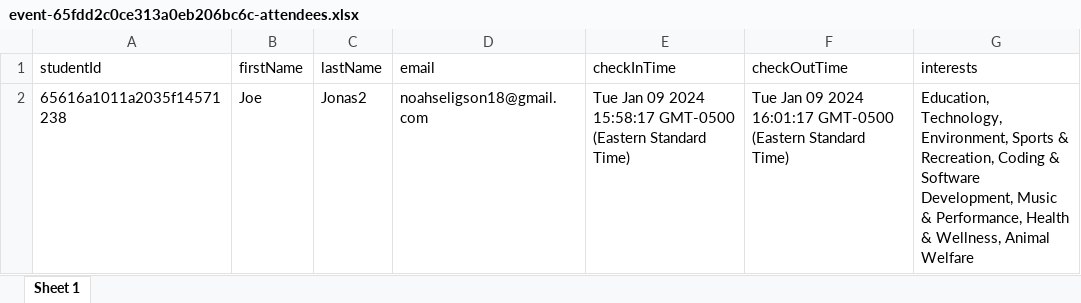
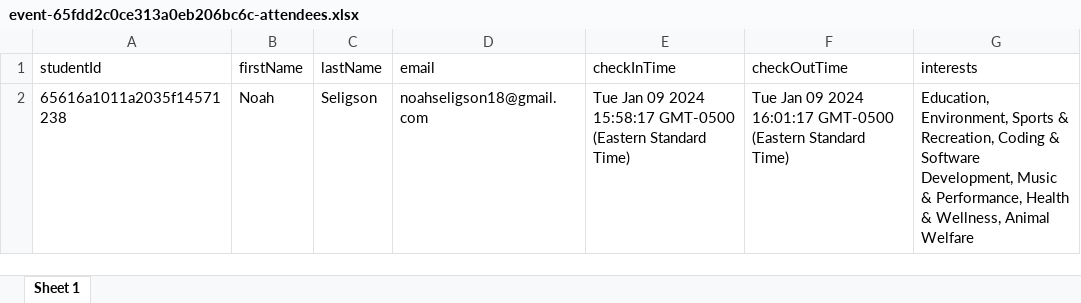
Before and after one commit to AnishaRan/KnightAssist-WebApp-UCF-Senior-Design, an Excel workbook: backend/routes/exportAttendeeData/csvAttendeesRequested/event-65fdd2c0ce313a0eb206bc6c-attendees.xlsx, sheet Sheet 1, drawn as a sheet; values as stored, in another font and other column widths than the file's, no borders; the diff names each change by its address in the sheet, - before the commit and + after, or states it on an @@ line.

```diff
--- a/backend/routes/exportAttendeeData/csvAttendeesRequested/event-65fdd2c0ce313a0eb206bc6c-attendees.xlsx (sheet Sheet 1)
+++ b/backend/routes/exportAttendeeData/csvAttendeesRequested/event-65fdd2c0ce313a0eb206bc6c-attendees.xlsx (sheet Sheet 1)
-B2 (firstName): Joe
+B2 (firstName): Noah
-C2 (lastName): Jonas2
+C2 (lastName): Seligson
-G2 (interests): Education, Technology, Environment, Sports…
+G2 (interests): Education, Environment, Sports…
```
Also changed, not shown: backend/routes/exportAttendeeData/csvAttendeesRequested/event-65fdd276ce313a0eb206bc09-attendees.xlsx, backend/routes/exportAttendeeData/csvAttendeesRequested/event-65fde30d801bba63a5c52fae-attendees.xlsx, 17 other files.
